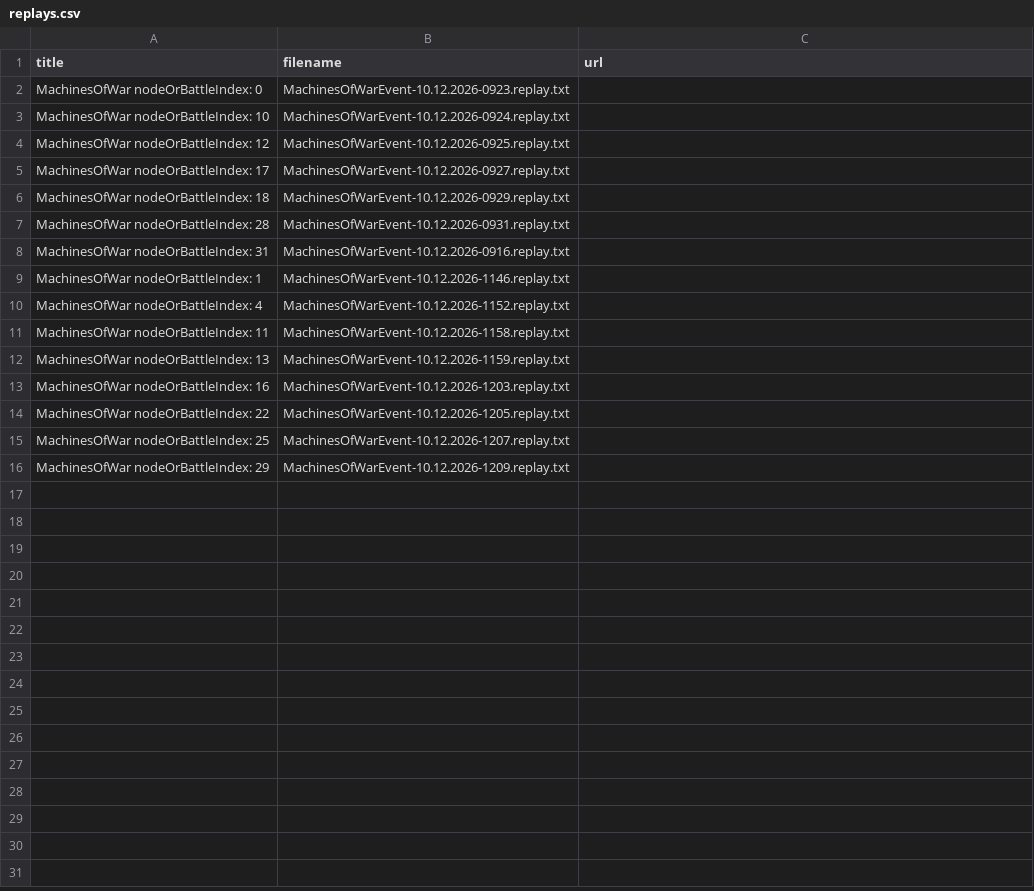
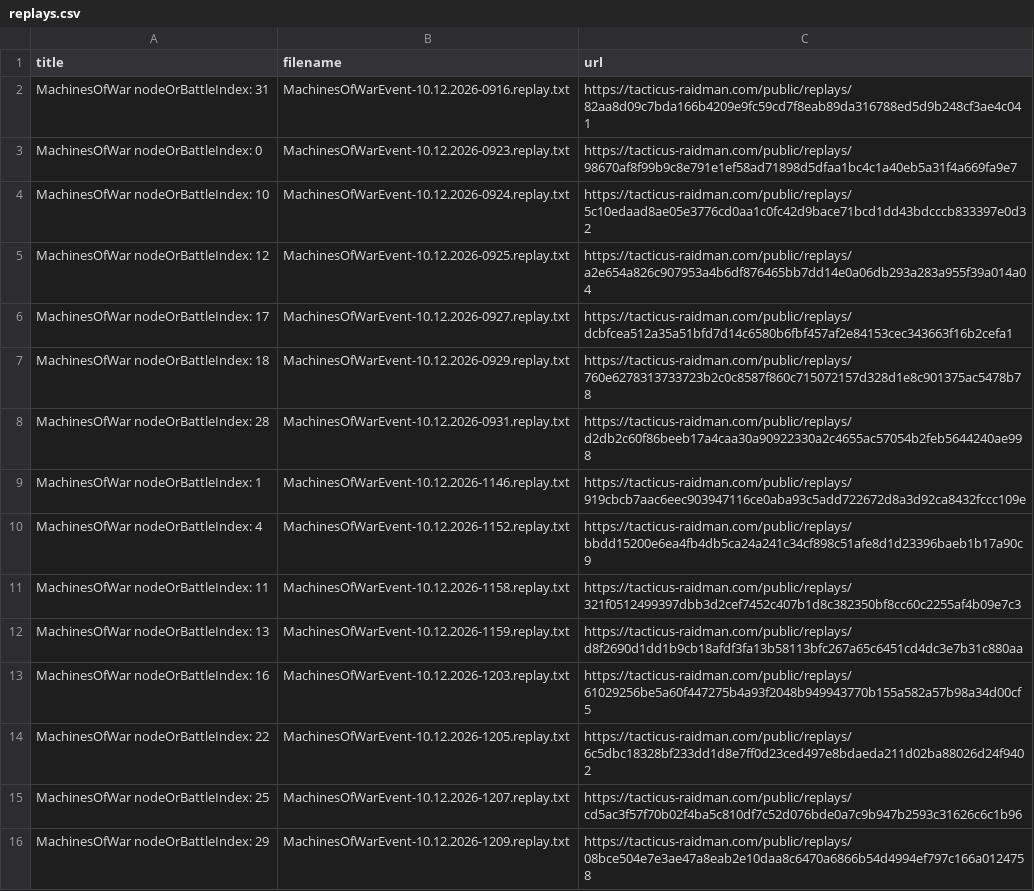
Before and after one commit to unrstuart/kharnage-replays, a CSV file: boudicari/mythic 14 book club/replays.csv, drawn as a sheet.

```diff
--- a/boudicari/mythic 14 book club/replays.csv
+++ b/boudicari/mythic 14 book club/replays.csv
@@ -1,16 +1,16 @@
 title,filename,url
-MachinesOfWar nodeOrBattleIndex: 0,MachinesOfWarEvent-10.12.2026-0923.replay.txt,
-MachinesOfWar nodeOrBattleIndex: 10,MachinesOfWarEvent-10.12.2026-0924.replay.txt,
-MachinesOfWar nodeOrBattleIndex: 12,MachinesOfWarEvent-10.12.2026-0925.replay.txt,
-MachinesOfWar nodeOrBattleIndex: 17,MachinesOfWarEvent-10.12.2026-0927.replay.txt,
-MachinesOfWar nodeOrBattleIndex: 18,MachinesOfWarEvent-10.12.2026-0929.replay.txt,
-MachinesOfWar nodeOrBattleIndex: 28,MachinesOfWarEvent-10.12.2026-0931.replay.txt,
-MachinesOfWar nodeOrBattleIndex: 31,MachinesOfWarEvent-10.12.2026-0916.replay.txt,
-MachinesOfWar nodeOrBattleIndex: 1,MachinesOfWarEvent-10.12.2026-1146.replay.txt,
-MachinesOfWar nodeOrBattleIndex: 4,MachinesOfWarEvent-10.12.2026-1152.replay.txt,
-MachinesOfWar nodeOrBattleIndex: 11,MachinesOfWarEvent-10.12.2026-1158.replay.txt,
-MachinesOfWar nodeOrBattleIndex: 13,MachinesOfWarEvent-10.12.2026-1159.replay.txt,
-MachinesOfWar nodeOrBattleIndex: 16,MachinesOfWarEvent-10.12.2026-1203.replay.txt,
-MachinesOfWar nodeOrBattleIndex: 22,MachinesOfWarEvent-10.12.2026-1205.replay.txt,
-MachinesOfWar nodeOrBattleIndex: 25,MachinesOfWarEvent-10.12.2026-1207.replay.txt,
-MachinesOfWar nodeOrBattleIndex: 29,MachinesOfWarEvent-10.12.2026-1209.replay.txt,
+MachinesOfWar nodeOrBattleIndex: 31,MachinesOfWarEvent-10.12.2026-0916.replay.txt,https://tacticus-raidman.com/public/replays/82aa8d09c7bda166b4209e9fc59cd7f8eab89da316788ed5d9b248cf3ae4c041
+MachinesOfWar nodeOrBattleIndex: 0,MachinesOfWarEvent-10.12.2026-0923.replay.txt,https://tacticus-raidman.com/public/replays/98670af8f99b9c8e791e1ef58ad71898d5dfaa1bc4c1a40eb5a31f4a669fa9e7
+MachinesOfWar nodeOrBattleIndex: 10,MachinesOfWarEvent-10.12.2026-0924.replay.txt,https://tacticus-raidman.com/public/replays/5c10edaad8ae05e3776cd0aa1c0fc42d9bace71bcd1dd43bdcccb833397e0d32
+MachinesOfWar nodeOrBattleIndex: 12,MachinesOfWarEvent-10.12.2026-0925.replay.txt,https://tacticus-raidman.com/public/replays/a2e654a826c907953a4b6df876465bb7dd14e0a06db293a283a955f39a014a04
+MachinesOfWar nodeOrBattleIndex: 17,MachinesOfWarEvent-10.12.2026-0927.replay.txt,https://tacticus-raidman.com/public/replays/dcbfcea512a35a51bfd7d14c6580b6fbf457af2e84153cec343663f16b2cefa1
+MachinesOfWar nodeOrBattleIndex: 18,MachinesOfWarEvent-10.12.2026-0929.replay.txt,https://tacticus-raidman.com/public/replays/760e6278313733723b2c0c8587f860c715072157d328d1e8c901375ac5478b78
+MachinesOfWar nodeOrBattleIndex: 28,MachinesOfWarEvent-10.12.2026-0931.replay.txt,https://tacticus-raidman.com/public/replays/d2db2c60f86beeb17a4caa30a90922330a2c4655ac57054b2feb5644240ae998
+MachinesOfWar nodeOrBattleIndex: 1,MachinesOfWarEvent-10.12.2026-1146.replay.txt,https://tacticus-raidman.com/public/replays/919cbcb7aac6eec903947116ce0aba93c5add722672d8a3d92ca8432fccc109e
+MachinesOfWar nodeOrBattleIndex: 4,MachinesOfWarEvent-10.12.2026-1152.replay.txt,https://tacticus-raidman.com/public/replays/bbdd15200e6ea4fb4db5ca24a241c34cf898c51afe8d1d23396baeb1b17a90c9
+MachinesOfWar nodeOrBattleIndex: 11,MachinesOfWarEvent-10.12.2026-1158.replay.txt,https://tacticus-raidman.com/public/replays/321f0512499397dbb3d2cef7452c407b1d8c382350bf8cc60c2255af4b09e7c3
+MachinesOfWar nodeOrBattleIndex: 13,MachinesOfWarEvent-10.12.2026-1159.replay.txt,https://tacticus-raidman.com/public/replays/d8f2690d1dd1b9cb18afdf3fa13b58113bfc267a65c6451cd4dc3e7b31c880aa
+MachinesOfWar nodeOrBattleIndex: 16,MachinesOfWarEvent-10.12.2026-1203.replay.txt,https://tacticus-raidman.com/public/replays/61029256be5a60f447275b4a93f2048b949943770b155a582a57b98a34d00cf5
+MachinesOfWar nodeOrBattleIndex: 22,MachinesOfWarEvent-10.12.2026-1205.replay.txt,https://tacticus-raidman.com/public/replays/6c5dbc18328bf233dd1d8e7ff0d23ced497e8bdaeda211d02ba88026d24f9402
+MachinesOfWar nodeOrBattleIndex: 25,MachinesOfWarEvent-10.12.2026-1207.replay.txt,https://tacticus-raidman.com/public/replays/cd5ac3f57f70b02f4ba5c810df7c52d076bde0a7c9b947b2593c31626c6c1b96
+MachinesOfWar nodeOrBattleIndex: 29,MachinesOfWarEvent-10.12.2026-1209.replay.txt,https://tacticus-raidman.com/public/replays/08bce504e7e3ae47a8eab2e10daa8c6470a6866b54d4994ef797c166a0124758
```
Also changed, not shown: BA CE/extremis/replays.csv, BA CE/standard/replays.csv, 13 other files.
